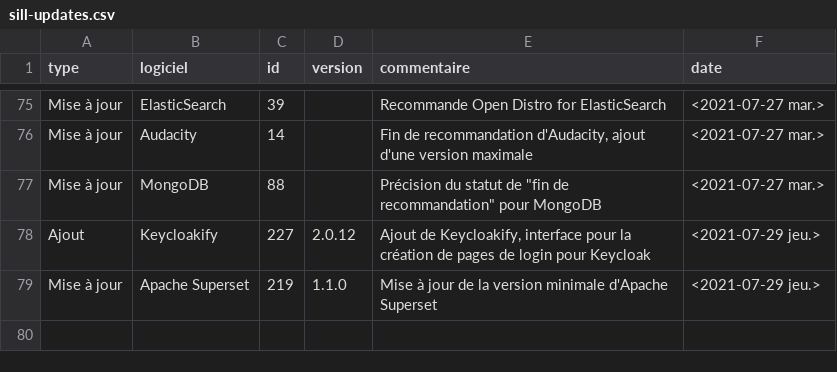
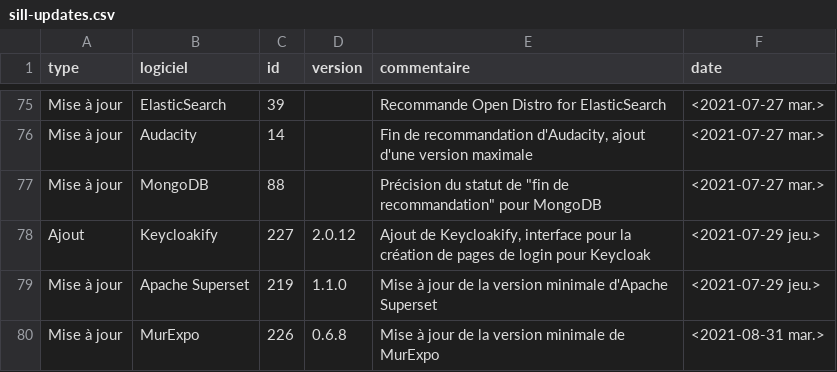
Before and after one commit to Intendant-zonard/sill, a CSV file: 2020/sill-updates.csv, drawn as a sheet; only a part is shown, gaps mark what is left out; the diff names each change by its address in the sheet, - before the commit and + after, or states it on an @@ line.

Commit message:
2020/sill-updates.csv: Mise à jour de la version minimale de MurExpo

```diff
--- a/2020/sill-updates.csv
+++ b/2020/sill-updates.csv
+row 80: Mise à jour | MurExpo | 226 | 0.6.8 | Mise à jour de la version minimale de MurExpo | <2021-08-31 mar.>
```
